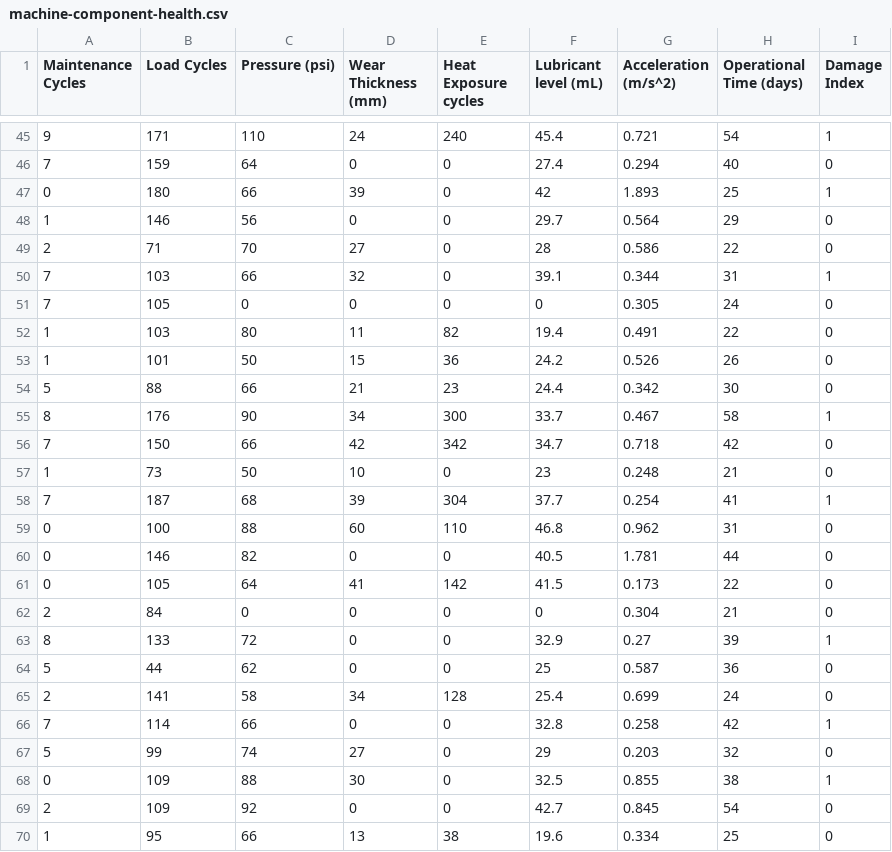
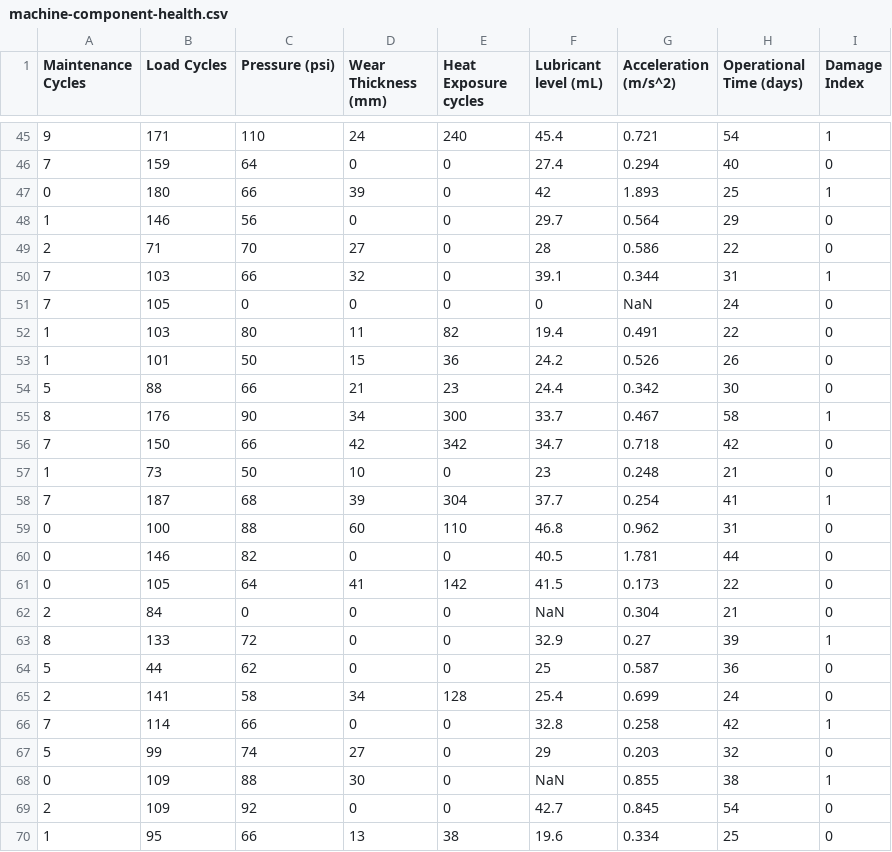
Before and after one commit to coursesAM/STPI2025, a CSV file: datasets/machine-component-health.csv, drawn as a sheet; only a part is shown, gaps mark what is left out.

Commit message:
Add files via upload

```diff
--- a/datasets/machine-component-health.csv
+++ b/datasets/machine-component-health.csv
@@ -50,3 +50,3 @@ Maintenance Cycles,Load Cycles,Pressure (psi),Wear Thickness (mm),Heat Exposure
 7,103,66,32,0,39.1,0.344,31,1
-7,105,0,0,0,0,0.305,24,0
+7,105,0,0,0,0,NaN,24,0
 1,103,80,11,82,19.4,0.491,22,0
@@ -61,3 +61,3 @@ Maintenance Cycles,Load Cycles,Pressure (psi),Wear Thickness (mm),Heat Exposure
 0,105,64,41,142,41.5,0.173,22,0
-2,84,0,0,0,0,0.304,21,0
+2,84,0,0,0,NaN,0.304,21,0
 8,133,72,0,0,32.9,0.27,39,1
@@ -67,3 +67,3 @@ Maintenance Cycles,Load Cycles,Pressure (psi),Wear Thickness (mm),Heat Exposure
 5,99,74,27,0,29,0.203,32,0
-0,109,88,30,0,32.5,0.855,38,1
+0,109,88,30,0,NaN,0.855,38,1
 2,109,92,0,0,42.7,0.845,54,0
```
